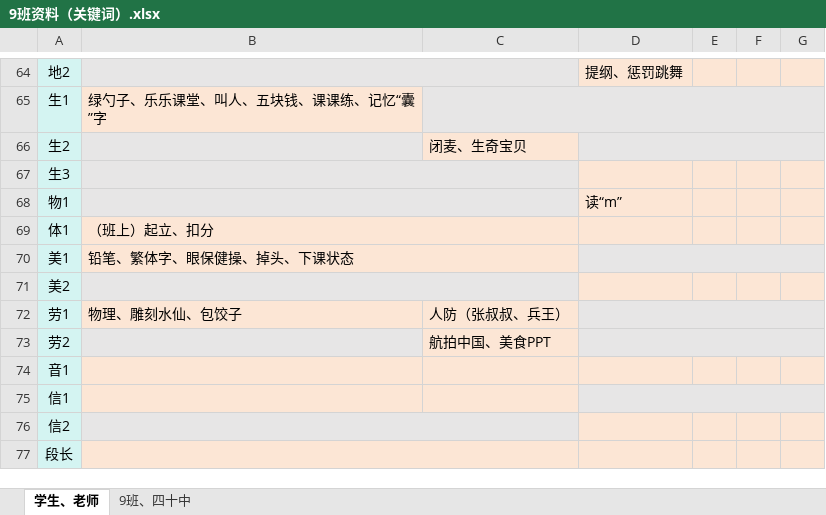
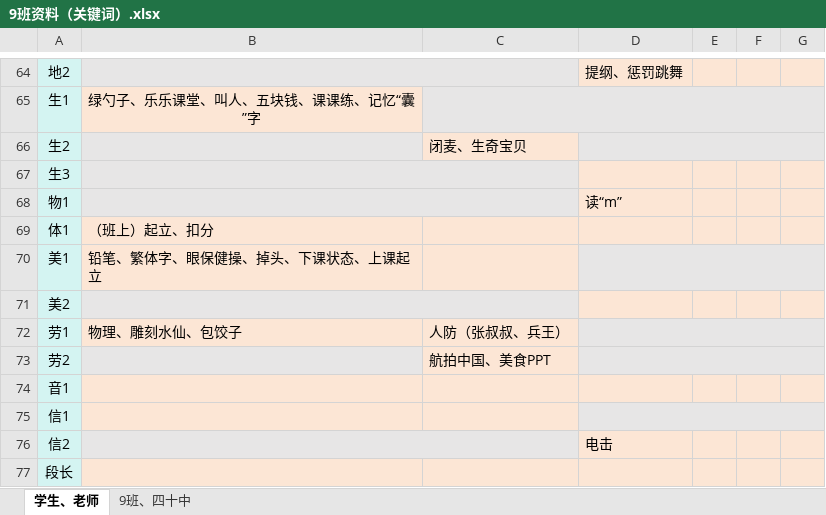
Before and after one commit to dsywy1698/dsywy1698.github.io, an Excel workbook: c/9班资料（关键词）.xlsx, sheet 学生、老师, drawn as a sheet; only a part is shown, gaps mark what is left out; values as stored, in another font and other column widths than the file's, no borders; conditional formats not drawn; the diff covers the shown part only; the diff names each change by its address in the sheet, - before the commit and + after, or states it on an @@ line.

```diff
--- a/c/9班资料（关键词）.xlsx (sheet 学生、老师)
+++ b/c/9班资料（关键词）.xlsx (sheet 学生、老师)
-B65 alignment: left
+B65 alignment: center
-B69:C69 merged
-B70: 铅笔、繁体字、眼保健操、掉头、下课状态
+B70: 铅笔、繁体字、眼保健操、掉头、下课状态、上课起立
-B70:C70 merged
-D76: (empty)
+D76: 电击
-B77:C77 merged
```
Also changed, not shown: 40 edited cells, cell formats and merged cells elsewhere in this sheet, c/9班资料.xlsx, 3 other files.
